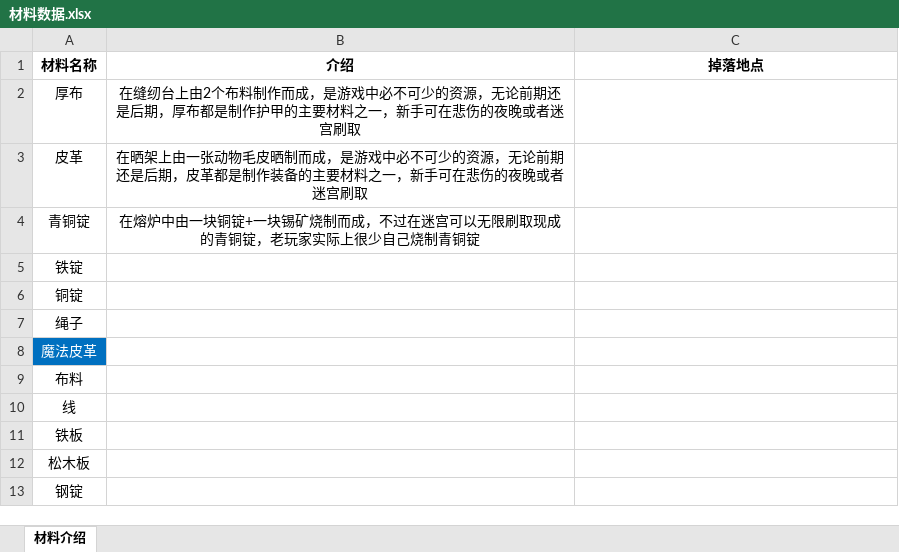
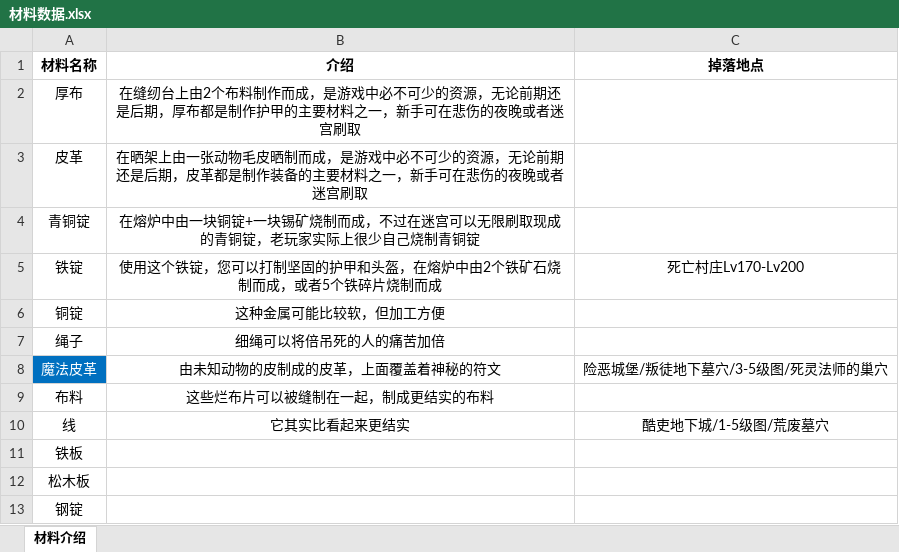
Before and after one commit to jasonXiao422/grimsoul-wiki, an Excel workbook: data-source/材料数据.xlsx, sheet 材料介绍, drawn as a sheet; only a part is shown; values as stored, in another font and other column widths than the file's, no borders; the diff names each change by its address in the sheet, - before the commit and + after, or states it on an @@ line.

```diff
--- a/data-source/材料数据.xlsx (sheet 材料介绍)
+++ b/data-source/材料数据.xlsx (sheet 材料介绍)
-B5 (介绍): (empty)
+B5 (介绍): 使用这个铁锭，您可以打制坚固的护甲和头盔，在熔炉中由2个铁矿石烧制而成，或者5个铁碎片烧制而成
-C5 (掉落地点): (empty)
+C5 (掉落地点): 死亡村庄Lv170-Lv200
-B6 (介绍): (empty)
+B6 (介绍): 这种金属可能比较软，但加工方便
-B7 (介绍): (empty)
+B7 (介绍): 细绳可以将倍吊死的人的痛苦加倍
-B8 (介绍): (empty)
+B8 (介绍): 由未知动物的皮制成的皮革，上面覆盖着神秘的符文
-C8 (掉落地点): (empty)
+C8 (掉落地点): 险恶城堡/叛徒地下墓穴/3-5级图/死灵法师的巢穴
-B9 (介绍): (empty)
+B9 (介绍): 这些烂布片可以被缝制在一起，制成更结实的布料
-B10 (介绍): (empty)
+B10 (介绍): 它其实比看起来更结实
-C10 (掉落地点): (empty)
+C10 (掉落地点): 酷吏地下城/1-5级图/荒废墓穴
```
Also changed, not shown: 1 other file.
